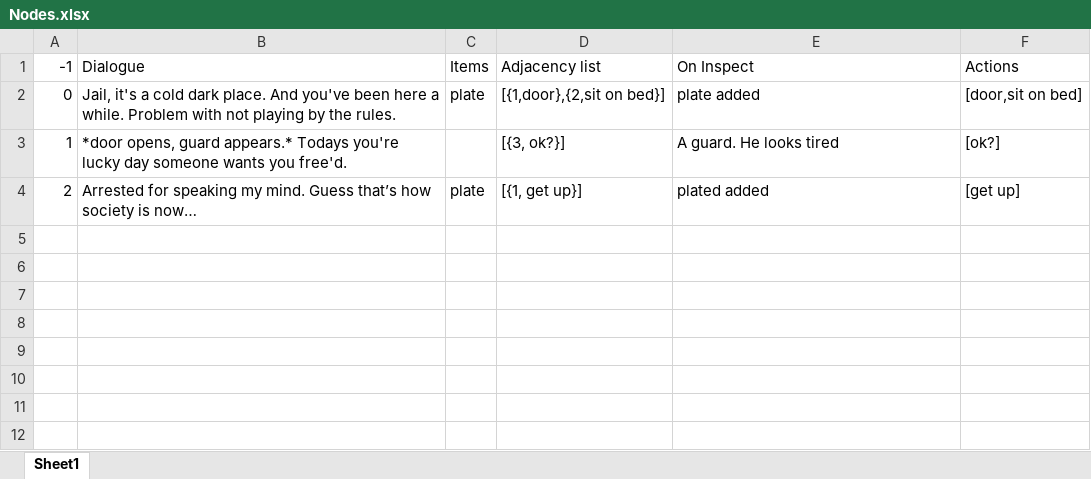
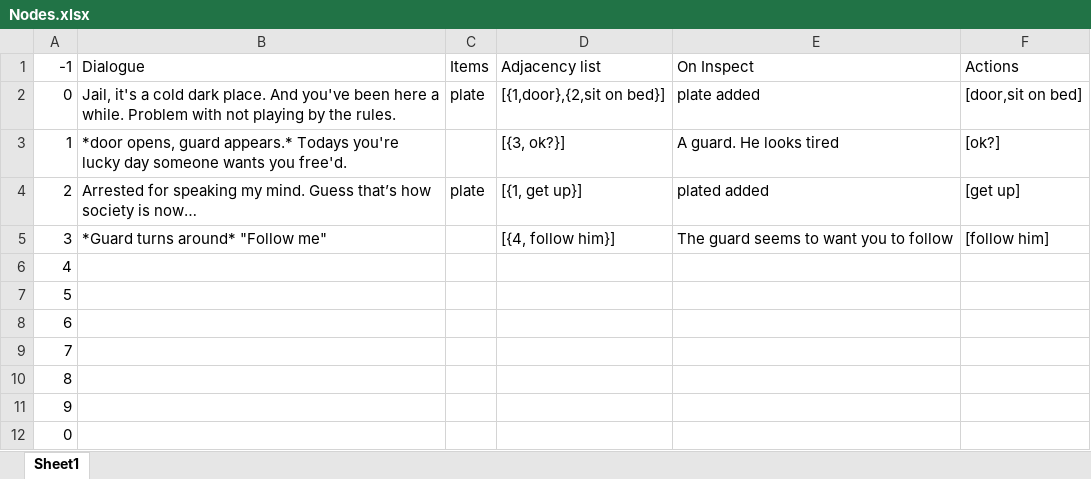
Before and after one commit to snmackay/A-Shot-In-the-Dark, an Excel workbook: Nodes.xlsx, sheet Sheet1, drawn as a sheet; values as stored, in another font and other column widths than the file's, no borders; the diff names each change by its address in the sheet, - before the commit and + after, or states it on an @@ line.

Commit message:
more

```diff
--- a/Nodes.xlsx (sheet Sheet1)
+++ b/Nodes.xlsx (sheet Sheet1)
+row 5: 3 | *Guard turns around* "Follow me" |  | [{4, follow him}] | The guard seems to want you to follow | [follow him]
+row 6: 4
+row 7: 5
+row 8: 6
+row 9: 7
+row 10: 8
+row 11: 9
+row 12: 0
```
